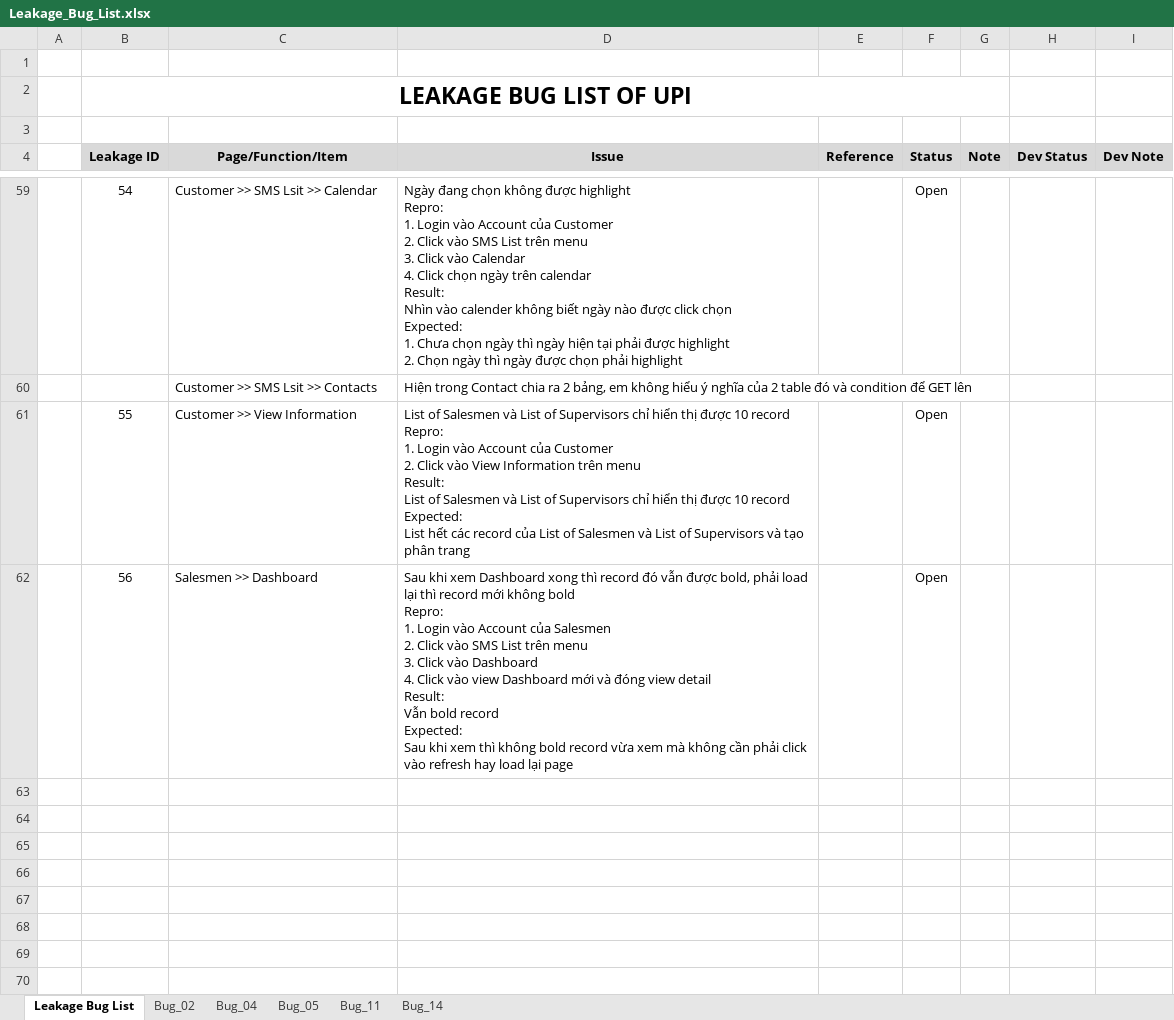
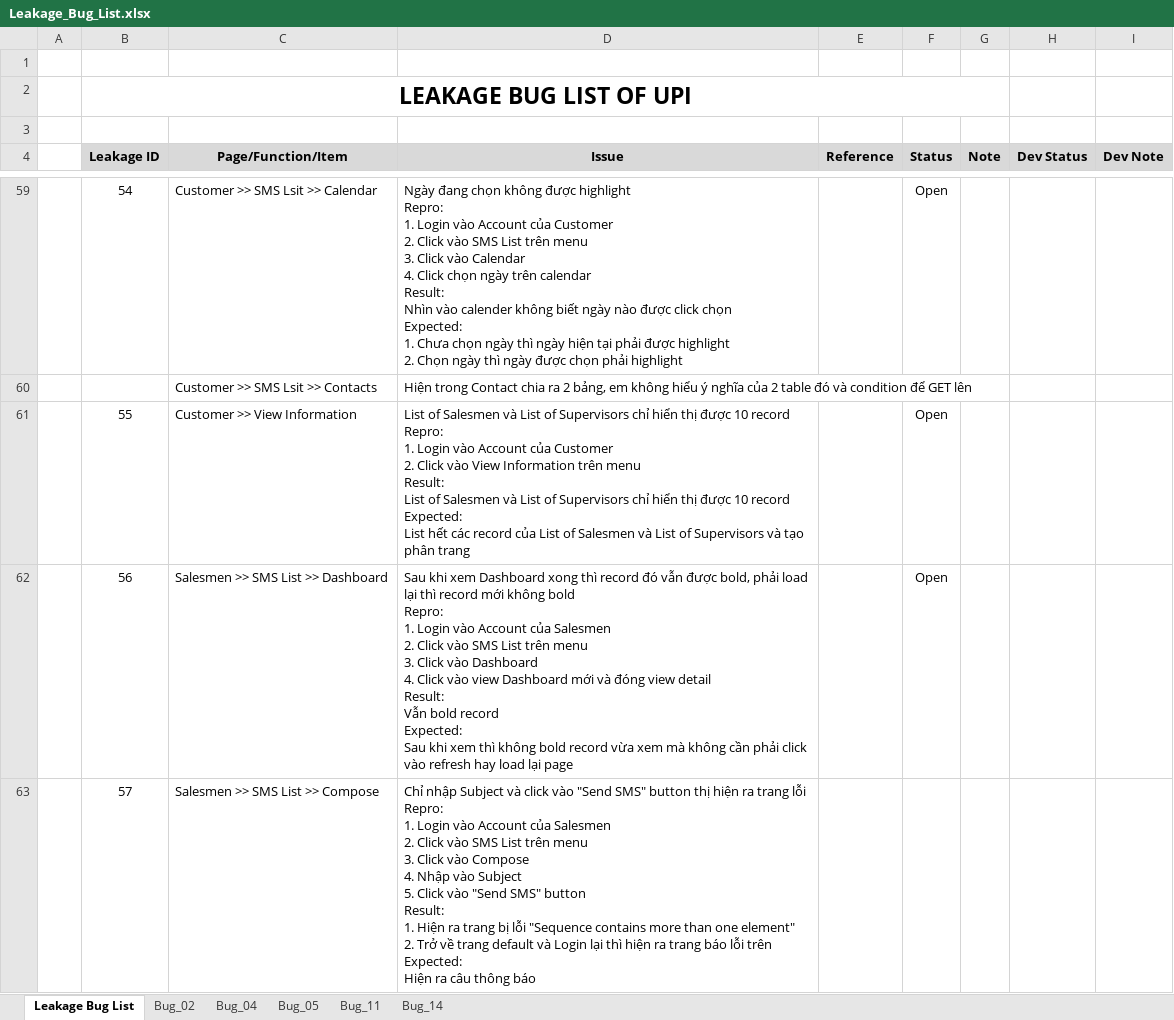
Before and after one commit to groshugo/unitedpharma, an Excel workbook: 04_TESTING/Leakage_Bug_List.xlsx, sheet Leakage Bug List, drawn as a sheet; only a part is shown, gaps mark what is left out; values as stored, in another font and other column widths than the file's, no borders; ↵ is a line break in a cell; the diff names each change by its address in the sheet, - before the commit and + after, or states it on an @@ line.

Commit message:
add thêm bug

```diff
--- a/04_TESTING/Leakage_Bug_List.xlsx (sheet Leakage Bug List)
+++ b/04_TESTING/Leakage_Bug_List.xlsx (sheet Leakage Bug List)
-C62 (Page/Function/Item): Salesmen >> Dashboard
+C62 (Page/Function/Item): Salesmen >> SMS List >> Dashboard
+row 63:  | 57 | Salesmen >> SMS List >> Compose | Chỉ nhập Subject và click vào "Send SMS" button thị hiện ra trang lỗi ↵ Repro: ↵ 1. Login vào Account của Salesmen ↵ 2. Click vào SMS List trên menu ↵ 3. Click vào Compose ↵ 4. Nhập vào Subject ↵ 5. Click vào "Send SMS" button ↵ Result: ↵ 1. Hiện ra trang bị lỗi "Sequence contains more than one element" ↵ 2. Trở về trang default và Login lại thì hiện ra trang báo lỗi trên ↵ Expected: ↵ Hiện ra câu thông báo
```
